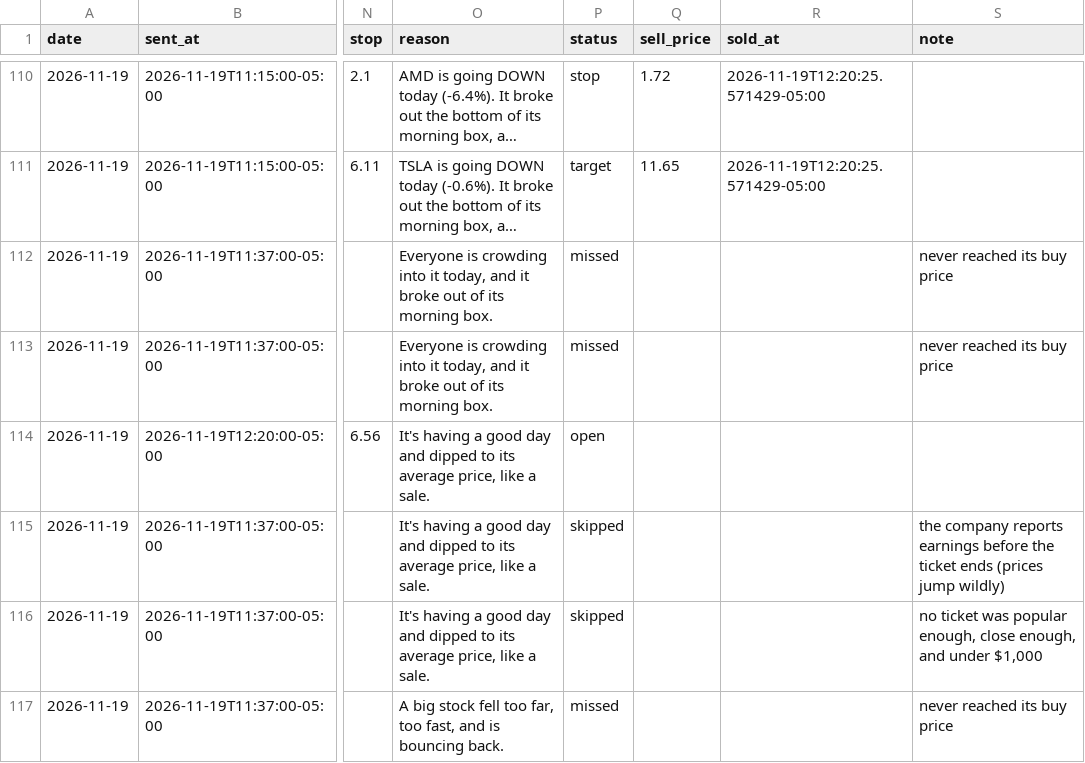
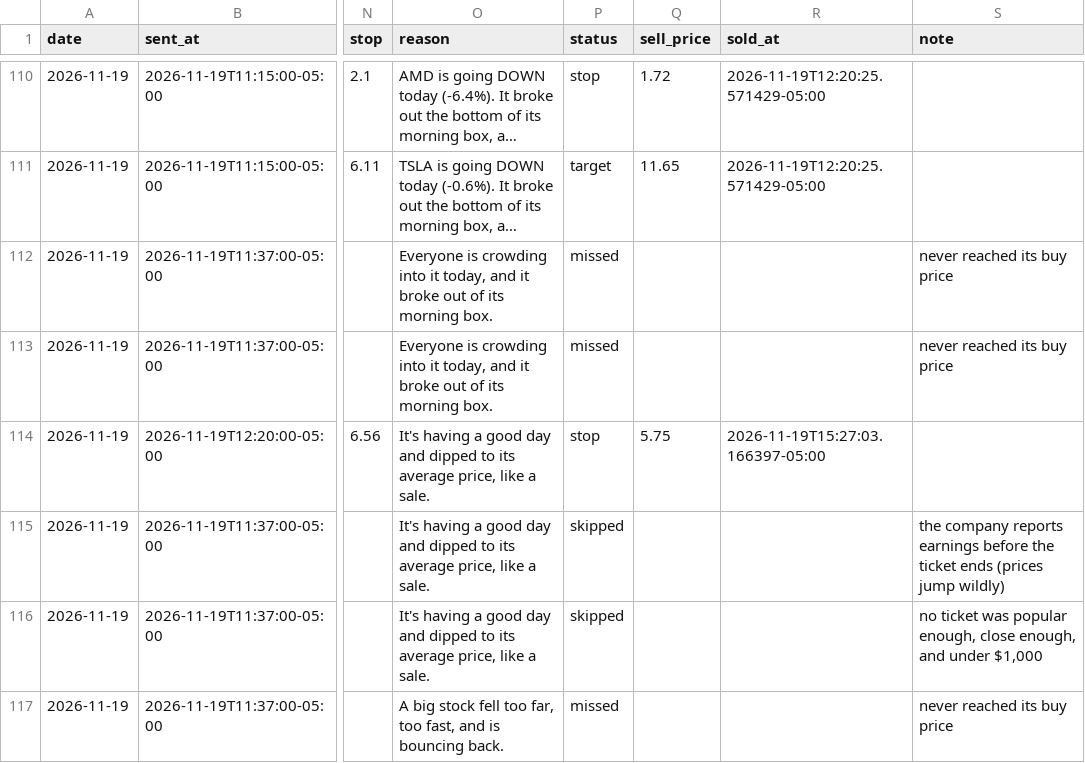
Before and after one commit to tauhid97/Options-Boss, a CSV file: data/tickets.csv, drawn as a sheet; only a part is shown, gaps mark what is left out; long unchanged cells end in …; the diff names each change by its address in the sheet, - before the commit and + after, or states it on an @@ line.

```diff
--- a/data/tickets.csv
+++ b/data/tickets.csv
-P114 (status): open
+P114 (status): stop
-Q114 (sell_price): (empty)
+Q114 (sell_price): 5.75
-R114 (sold_at): (empty)
+R114 (sold_at): 2026-11-19T15:27:03.166397-05:00
```
Also changed, not shown: 1 other file.
